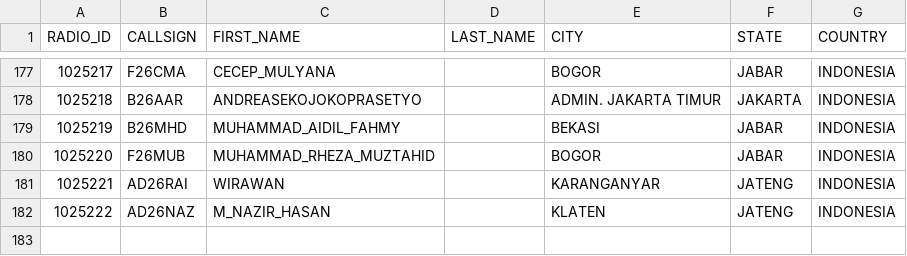
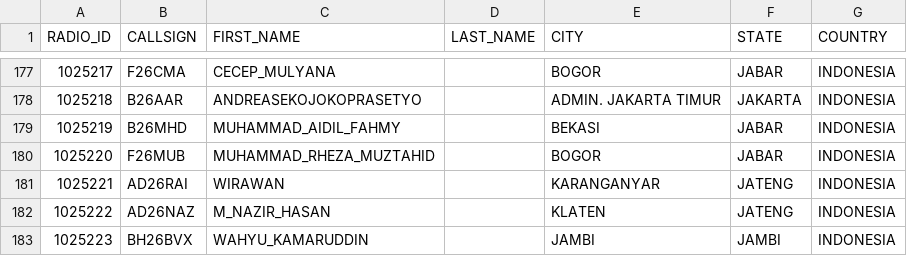
Before and after one commit to tombolptt/KT25ARI, a CSV file: user.csv, drawn as a sheet; only a part is shown, gaps mark what is left out.

Commit message:
Update user.csv otomatis via Aplikasi

```diff
--- a/user.csv
+++ b/user.csv
@@ -182 +182,2 @@ RADIO_ID,CALLSIGN,FIRST_NAME,LAST_NAME,CITY,STATE,COUNTRY
 1025222,AD26NAZ,M_NAZIR_HASAN,,KLATEN,JATENG,INDONESIA
+1025223,BH26BVX,WAHYU_KAMARUDDIN,,JAMBI,JAMBI,INDONESIA
```
